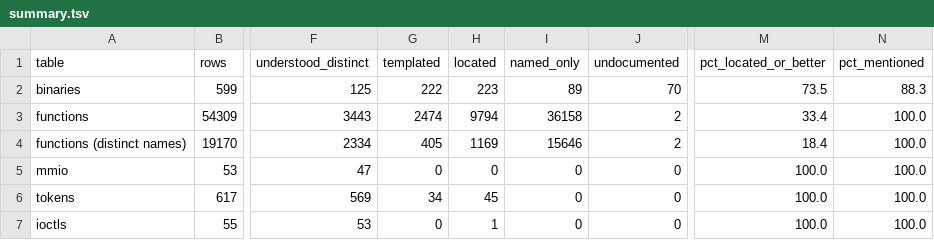
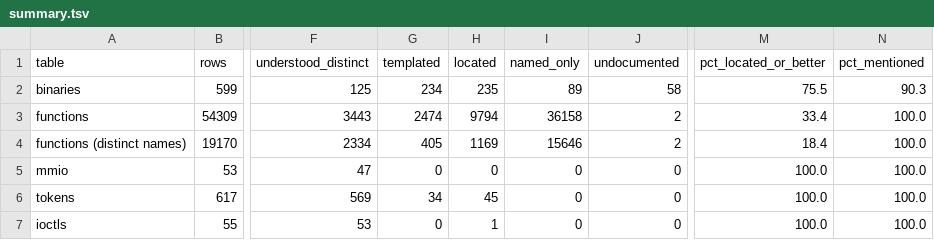
Before and after one commit to jamesbraid/kona, a TSV file: docs/inventory/summary.tsv, drawn as a sheet; only a part is shown, gaps mark what is left out; the diff names each change by its address in the sheet, - before the commit and + after, or states it on an @@ line.

```diff
--- a/docs/inventory/summary.tsv
+++ b/docs/inventory/summary.tsv
-G2 (templated): 222
+G2 (templated): 234
-H2 (located): 223
+H2 (located): 235
-J2 (undocumented): 70
+J2 (undocumented): 58
-M2 (pct_located_or_better): 73.5
+M2 (pct_located_or_better): 75.5
-N2 (pct_mentioned): 88.3
+N2 (pct_mentioned): 90.3
```
Also changed, not shown: docs/inventory/binaries.tsv, 2 other files.
